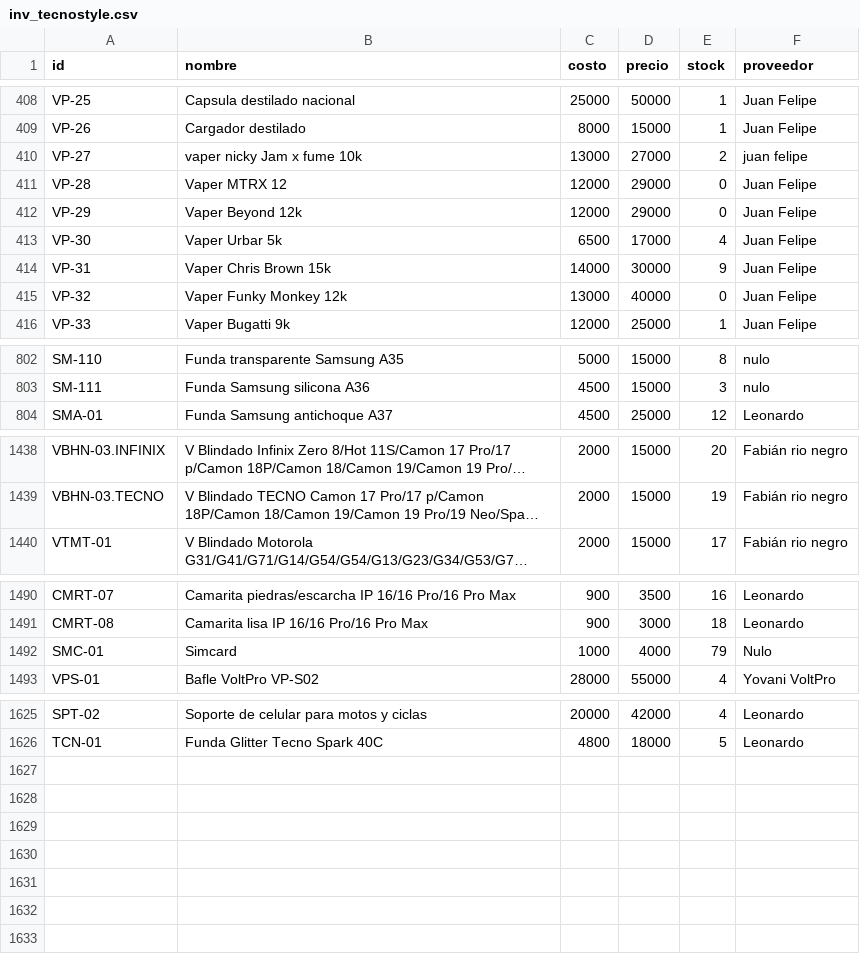
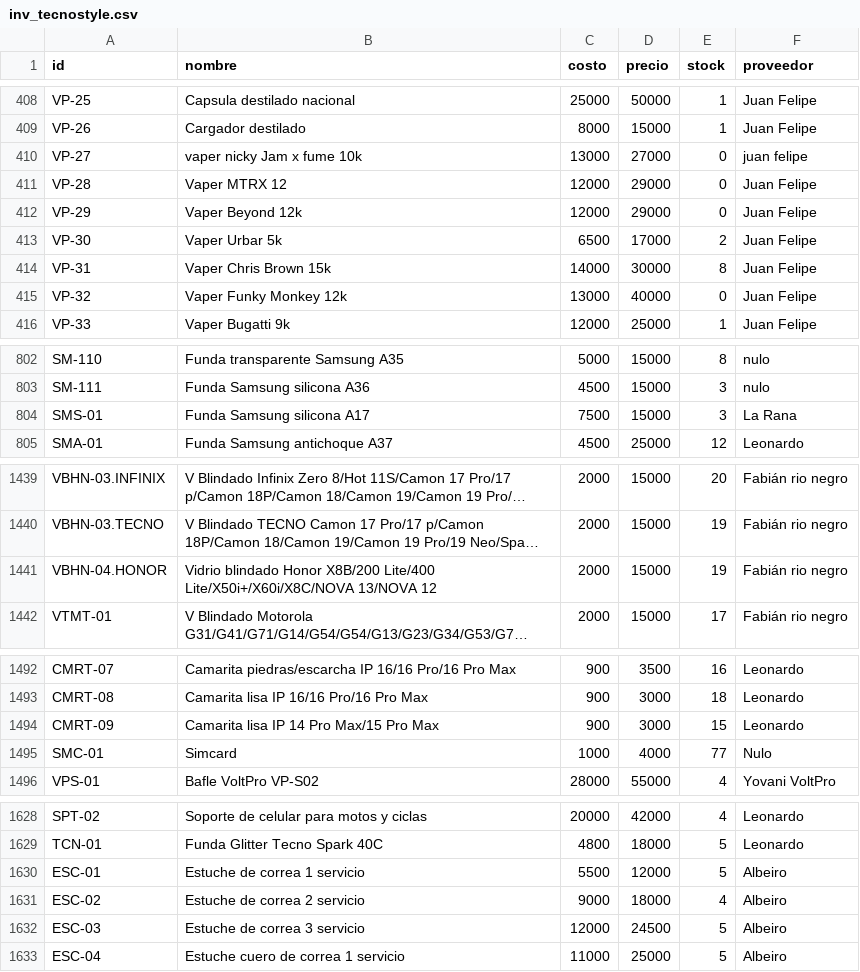
Before and after one commit to AnduellgDeveloper/TecnoImpacto-Sistema-Registros, a CSV file: data/inv_tecnostyle.csv, drawn as a sheet; only a part is shown, gaps mark what is left out; long unchanged cells end in …; addresses are those after the commit; the diff covers the shown part only; the diff names each change by its address in the sheet, - before the commit and + after, or states it on an @@ line.

Commit message:
cambios ya

```diff
--- a/data/inv_tecnostyle.csv
+++ b/data/inv_tecnostyle.csv
-E410 (stock): 2
+E410 (stock): 0
-E413 (stock): 4
+E413 (stock): 2
-E414 (stock): 9
+E414 (stock): 8
+row 804: SMS-01 | Funda Samsung silicona A17 | 7500 | 15000 | 3 | La Rana
+row 1441: VBHN-04.HONOR | Vidrio blindado Honor X8B/200 Lite/400 Lite/X50i+/X60i/X8C/NOVA 13/NOVA 12 | 2000 | 15000 | 19 | Fabián rio negro
+row 1494: CMRT-09 | Camarita lisa IP 14 Pro Max/15 Pro Max | 900 | 3000 | 15 | Leonardo
-E1495 (stock): 79
+E1495 (stock): 77
+row 1630: ESC-01 | Estuche de correa 1 servicio | 5500 | 12000 | 5 | Albeiro
+row 1631: ESC-02 | Estuche de correa 2 servicio | 9000 | 18000 | 4 | Albeiro
+row 1632: ESC-03 | Estuche de correa 3 servicio | 12000 | 24500 | 5 | Albeiro
+row 1633: ESC-04 | Estuche cuero de correa 1 servicio | 11000 | 25000 | 5 | Albeiro
```
Also changed, not shown: 19 edited cells elsewhere in this file.
